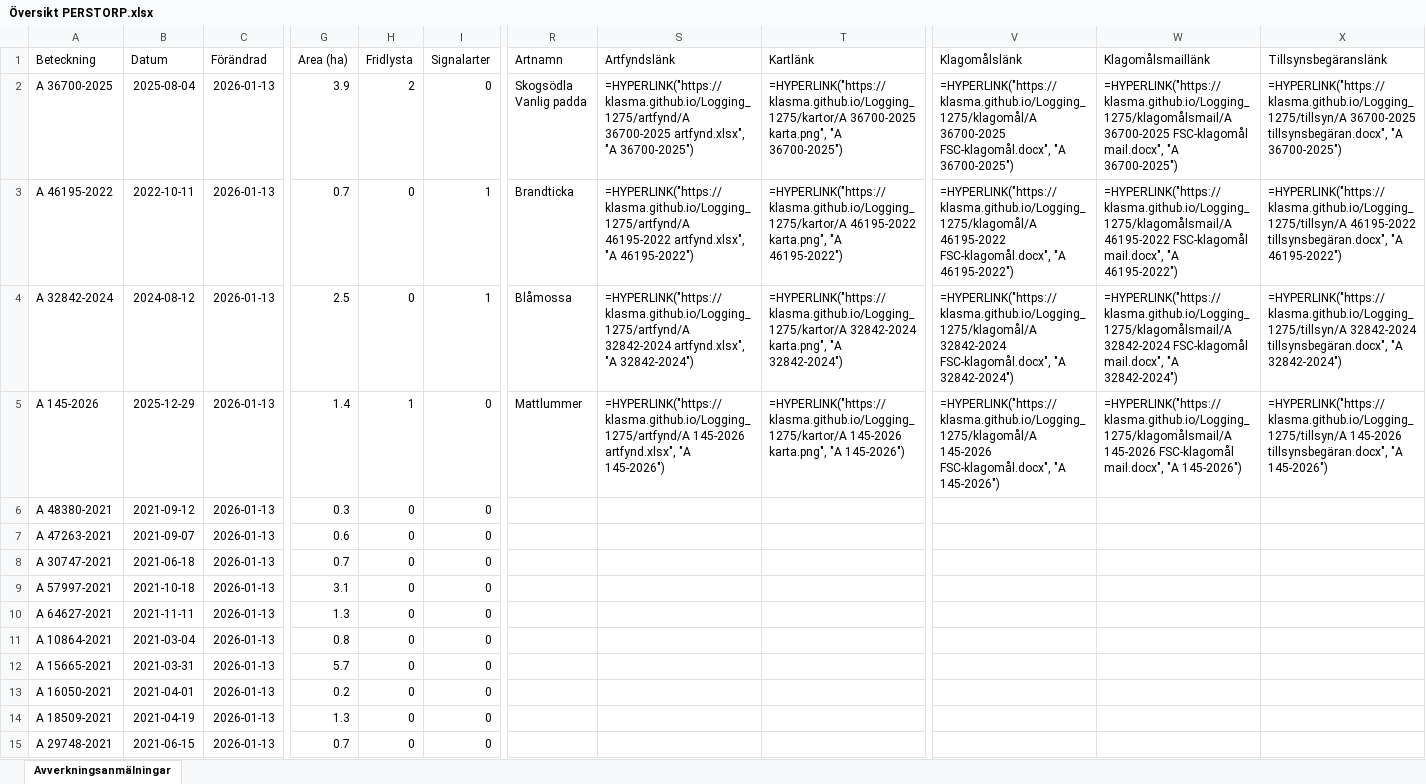
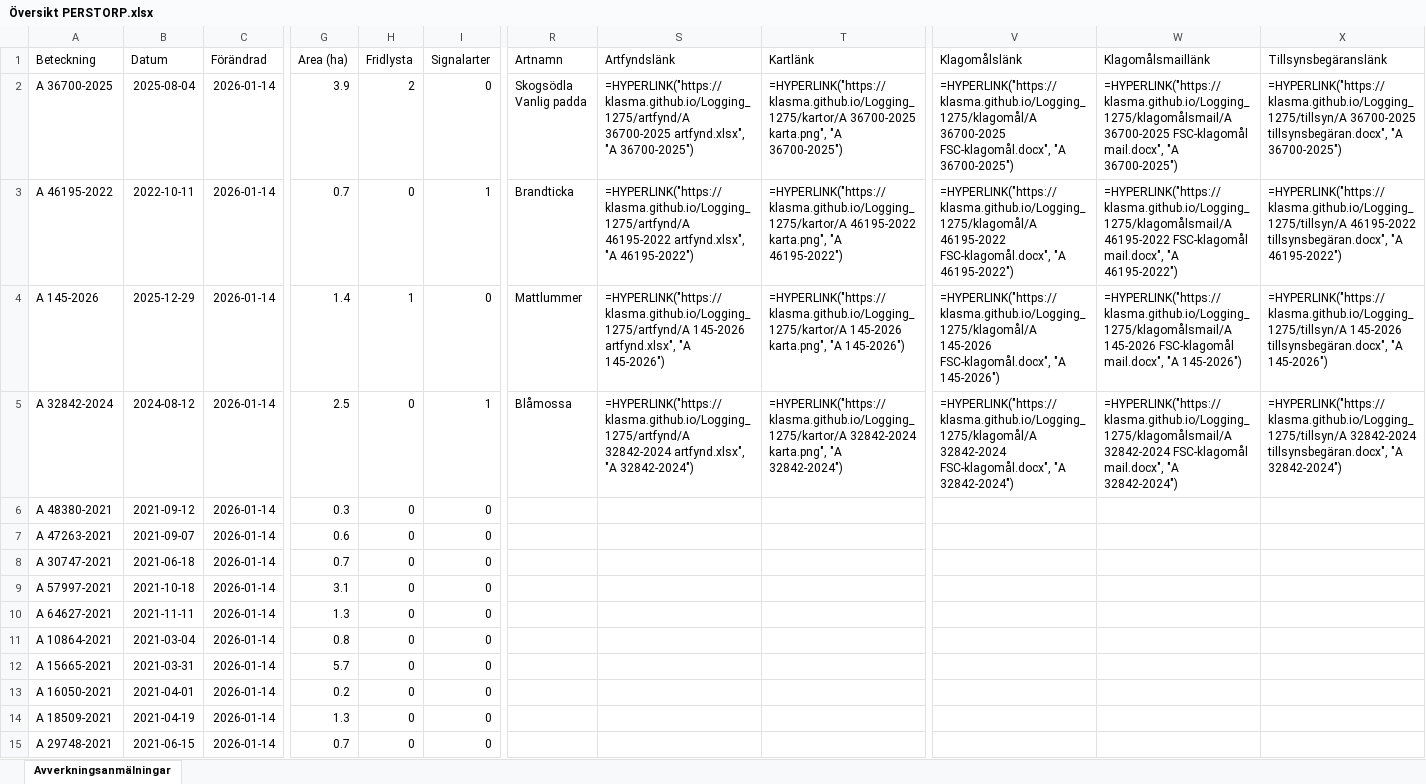
Before and after one commit to klasma/Logging_1275, an Excel workbook: Översikt PERSTORP.xlsx, sheet Avverkningsanmälningar, drawn as a sheet; only a part is shown, gaps mark what is left out; values as stored, in another font and other column widths than the file's, no borders; formulas without a stored value are shown as written; the diff covers the shown part only; the diff names each change by its address in the sheet, - before the commit and + after, or states it on an @@ line.

```diff
--- a/Översikt PERSTORP.xlsx (sheet Avverkningsanmälningar)
+++ b/Översikt PERSTORP.xlsx (sheet Avverkningsanmälningar)
-C2:C15 (Förändrad): 2026-01-13
+C2:C15 (Förändrad): 2026-01-14
-A4 (Beteckning): A 32842-2024
+A4 (Beteckning): A 145-2026
-B4 (Datum): 2024-08-12
+B4 (Datum): 2025-12-29
-G4 (Area (ha)): 2.5
+G4 (Area (ha)): 1.4
-H4 (Fridlysta): 0
+H4 (Fridlysta): 1
-I4 (Signalarter): 1
+I4 (Signalarter): 0
-R4 (Artnamn): Blåmossa
+R4 (Artnamn): Mattlummer
-S4 (Artfyndslänk): =HYPERLINK("https://klasma.github.io/Logging_1275/artfynd/A 32842-2024 artfynd.xlsx", "A 32842-2024")
+S4 (Artfyndslänk): =HYPERLINK("https://klasma.github.io/Logging_1275/artfynd/A 145-2026 artfynd.xlsx", "A 145-2026")
-T4 (Kartlänk): =HYPERLINK("https://klasma.github.io/Logging_1275/kartor/A 32842-2024 karta.png", "A 32842-2024")
+T4 (Kartlänk): =HYPERLINK("https://klasma.github.io/Logging_1275/kartor/A 145-2026 karta.png", "A 145-2026")
-V4 (Klagomålslänk): =HYPERLINK("https://klasma.github.io/Logging_1275/klagomål/A 32842-2024 FSC-klagomål.docx", "A 32842-2024")
+V4 (Klagomålslänk): =HYPERLINK("https://klasma.github.io/Logging_1275/klagomål/A 145-2026 FSC-klagomål.docx", "A 145-2026")
-W4 (Klagomålsmaillänk): =HYPERLINK("https://klasma.github.io/Logging_1275/klagomålsmail/A 32842-2024 FSC-klagomål mail.docx", "A 32842-2024")
+W4 (Klagomålsmaillänk): =HYPERLINK("https://klasma.github.io/Logging_1275/klagomålsmail/A 145-2026 FSC-klagomål mail.docx", "A 145-2026")
-X4 (Tillsynsbegäranslänk): =HYPERLINK("https://klasma.github.io/Logging_1275/tillsyn/A 32842-2024 tillsynsbegäran.docx", "A 32842-2024")
+X4 (Tillsynsbegäranslänk): =HYPERLINK("https://klasma.github.io/Logging_1275/tillsyn/A 145-2026 tillsynsbegäran.docx", "A 145-2026")
-A5 (Beteckning): A 145-2026
+A5 (Beteckning): A 32842-2024
-B5 (Datum): 2025-12-29
+B5 (Datum): 2024-08-12
-G5 (Area (ha)): 1.4
+G5 (Area (ha)): 2.5
-H5 (Fridlysta): 1
+H5 (Fridlysta): 0
-I5 (Signalarter): 0
+I5 (Signalarter): 1
-R5 (Artnamn): Mattlummer
+R5 (Artnamn): Blåmossa
-S5 (Artfyndslänk): =HYPERLINK("https://klasma.github.io/Logging_1275/artfynd/A 145-2026 artfynd.xlsx", "A 145-2026")
+S5 (Artfyndslänk): =HYPERLINK("https://klasma.github.io/Logging_1275/artfynd/A 32842-2024 artfynd.xlsx", "A 32842-2024")
-T5 (Kartlänk): =HYPERLINK("https://klasma.github.io/Logging_1275/kartor/A 145-2026 karta.png", "A 145-2026")
+T5 (Kartlänk): =HYPERLINK("https://klasma.github.io/Logging_1275/kartor/A 32842-2024 karta.png", "A 32842-2024")
-V5 (Klagomålslänk): =HYPERLINK("https://klasma.github.io/Logging_1275/klagomål/A 145-2026 FSC-klagomål.docx", "A 145-2026")
+V5 (Klagomålslänk): =HYPERLINK("https://klasma.github.io/Logging_1275/klagomål/A 32842-2024 FSC-klagomål.docx", "A 32842-2024")
-W5 (Klagomålsmaillänk): =HYPERLINK("https://klasma.github.io/Logging_1275/klagomålsmail/A 145-2026 FSC-klagomål mail.docx", "A 145-2026")
+W5 (Klagomålsmaillänk): =HYPERLINK("https://klasma.github.io/Logging_1275/klagomålsmail/A 32842-2024 FSC-klagomål mail.docx", "A 32842-2024")
-X5 (Tillsynsbegäranslänk): =HYPERLINK("https://klasma.github.io/Logging_1275/tillsyn/A 145-2026 tillsynsbegäran.docx", "A 145-2026")
+X5 (Tillsynsbegäranslänk): =HYPERLINK("https://klasma.github.io/Logging_1275/tillsyn/A 32842-2024 tillsynsbegäran.docx", "A 32842-2024")
```
Also changed, not shown: 450 edited cells elsewhere in this sheet, artfynd/A 145-2026 artfynd.xlsx, artfynd/A 32842-2024 artfynd.xlsx, 23 other files.
